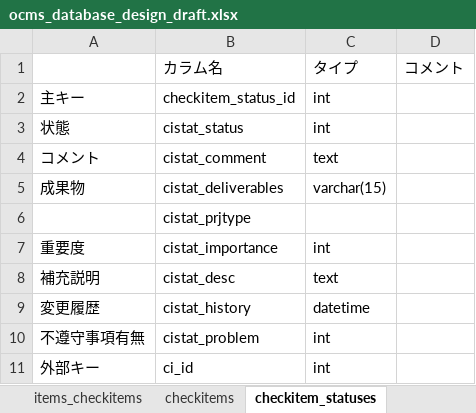
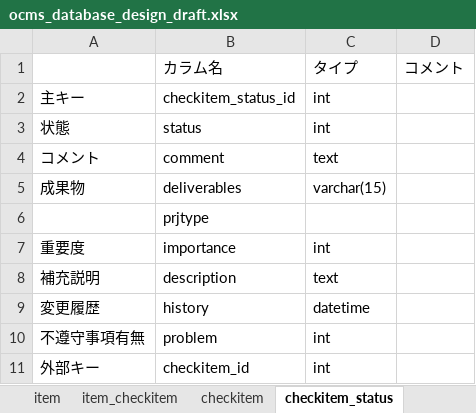
Before and after one commit to shawnliu339/Checklist, an Excel workbook: ocms_database_design_draft.xlsx, sheet checkitem_status, drawn as a sheet; values as stored, in another font and other column widths than the file's, no borders; the diff names each change by its address in the sheet, - before the commit and + after, or states it on an @@ line.

```diff
--- a/ocms_database_design_draft.xlsx (sheet checkitem_status)
+++ b/ocms_database_design_draft.xlsx (sheet checkitem_status)
-sheet tab: items_checkitems
+sheet tab: item_checkitem
-sheet tab: checkitems
+sheet tab: checkitem
-sheet tab: checkitem_statuses
+sheet tab: checkitem_status
-B3: cistat_status
+B3: status
-B4: cistat_comment
+B4: comment
-B5: cistat_deliverables
+B5: deliverables
-B6: cistat_prjtype
+B6: prjtype
-B7: cistat_importance
+B7: importance
-B8: cistat_desc
+B8: description
-B9: cistat_history
+B9: history
-B10: cistat_problem
+B10: problem
-B11: ci_id
+B11: checkitem_id
```
Also changed, not shown: sheet item_checkitem, sheet checkitem, sheet item, sheet checklist, sheet project, other sheet tabs.
